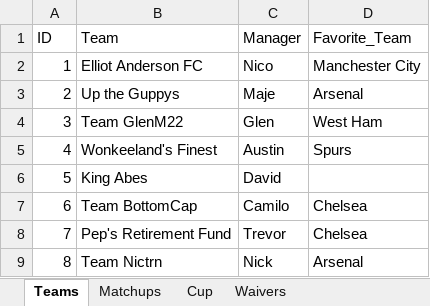
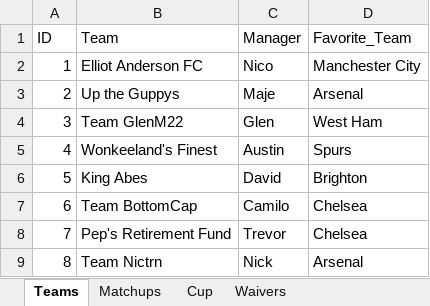
Before and after one commit to nicogee01/mater-league, an Excel workbook: league-data.xlsx, sheet Teams, drawn as a sheet; values as stored, in another font and other column widths than the file's, no borders; the diff names each change by its address in the sheet, - before the commit and + after, or states it on an @@ line.

Commit message:
Add files via upload

```diff
--- a/league-data.xlsx (sheet Teams)
+++ b/league-data.xlsx (sheet Teams)
-D6 (Favorite_Team): (empty)
+D6 (Favorite_Team): Brighton
```
